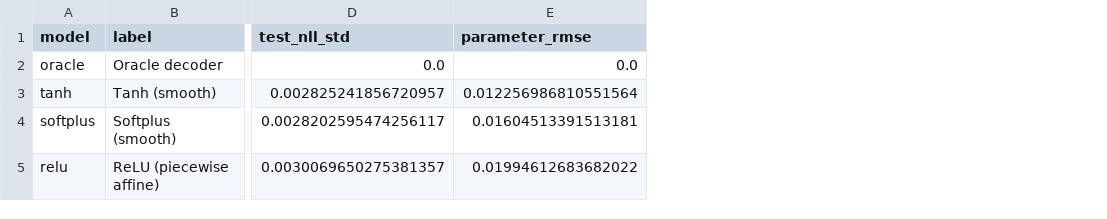
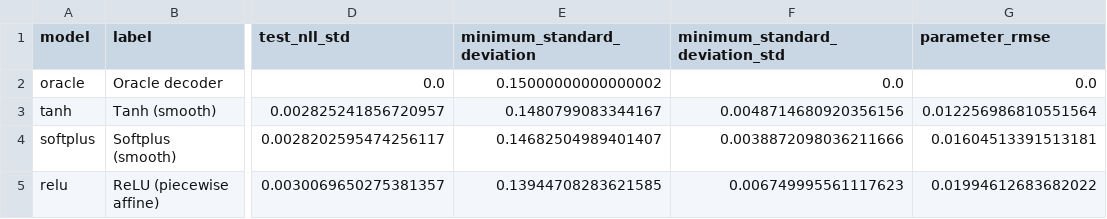
Before and after one commit to a1t2s2u2/optimal-transport, a CSV file: paper/ot-manifold-approximation/experiments/cartography_summary.csv, drawn as a sheet; only a part is shown, gaps mark what is left out; the diff names each change by its address in the sheet, - before the commit and + after, or states it on an @@ line.

```diff
--- a/paper/ot-manifold-approximation/experiments/cartography_summary.csv
+++ b/paper/ot-manifold-approximation/experiments/cartography_summary.csv
+column E (minimum_standard_deviation), rows 2-5: 0.15000000000000002 | 0.1480799083344167 | 0.14682504989401407 | 0.13944708283621585
+column F (minimum_standard_deviation_std), rows 2-5: 0.0 | 0.0048714680920356156 | 0.0038872098036211666 | 0.006749995561117623
```
Also changed, not shown: paper/ot-manifold-approximation/experiments/cartography_history.csv, paper/ot-manifold-approximation/experiments/cartography_results.csv, 19 other files.
